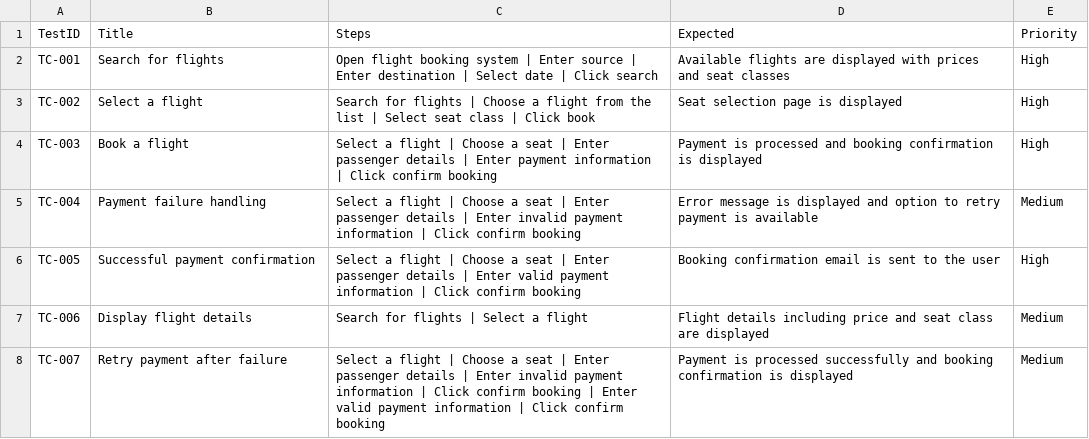
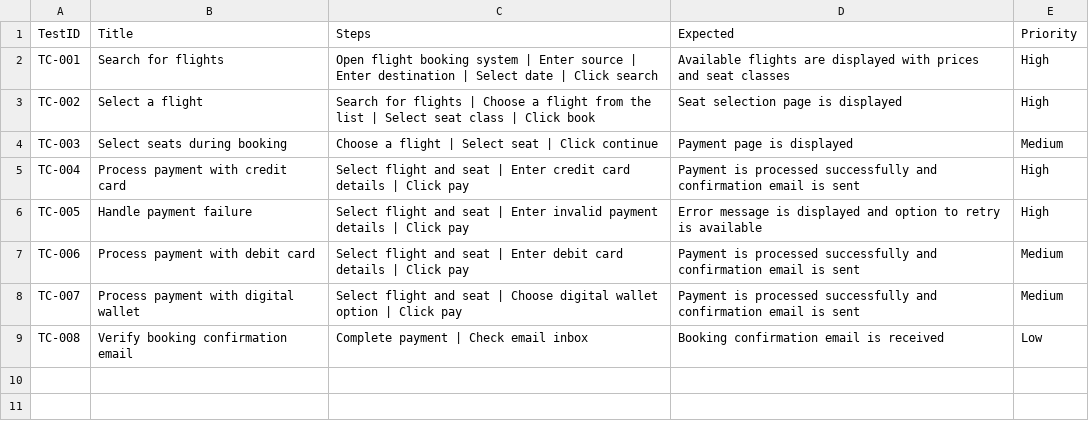
Before and after one commit to kpsajesh/GraphTester, a CSV file: outputs/testcase_generated/test_cases.csv, drawn as a sheet.

```diff
--- a/outputs/testcase_generated/test_cases.csv
+++ b/outputs/testcase_generated/test_cases.csv
@@ -3,6 +3,7 @@ TC-001,Search for flights,Open flight booking system | Enter source | Enter dest
 TC-002,Select a flight,Search for flights | Choose a flight from the list | Select seat class | Click book,Seat selection page is displayed,High
-TC-003,Book a flight,Select a flight | Choose a seat | Enter passenger details | Enter payment information | Click confirm booking,Payment is processed and booking confirmation is displayed,High
-TC-004,Payment failure handling,Select a flight | Choose a seat | Enter passenger details | Enter invalid payment information | Click confirm booking,Error message is displayed and option to retry payment is available,Medium
-TC-005,Successful payment confirmation,Select a flight | Choose a seat | Enter passenger details | Enter valid payment information | Click confirm booking,Booking confirmation email is sent to the user,High
-TC-006,Display flight details,Search for flights | Select a flight,Flight details including price and seat class are displayed,Medium
-TC-007,Retry payment after failure,Select a flight | Choose a seat | Enter passenger details | Enter invalid payment information | Click confirm booking | Enter valid payment information | Click confirm booking,Payment is processed successfully and booking confirmation is displayed,Medium
+TC-003,Select seats during booking,Choose a flight | Select seat | Click continue,Payment page is displayed,Medium
+TC-004,Process payment with credit card,Select flight and seat | Enter credit card details | Click pay,Payment is processed successfully and confirmation email is sent,High
+TC-005,Handle payment failure,Select flight and seat | Enter invalid payment details | Click pay,Error message is displayed and option to retry is available,High
+TC-006,Process payment with debit card,Select flight and seat | Enter debit card details | Click pay,Payment is processed successfully and confirmation email is sent,Medium
+TC-007,Process payment with digital wallet,Select flight and seat | Choose digital wallet option | Click pay,Payment is processed successfully and confirmation email is sent,Medium
+TC-008,Verify booking confirmation email,Complete payment | Check email inbox,Booking confirmation email is received,Low
```
Also changed, not shown: 8 other files.
